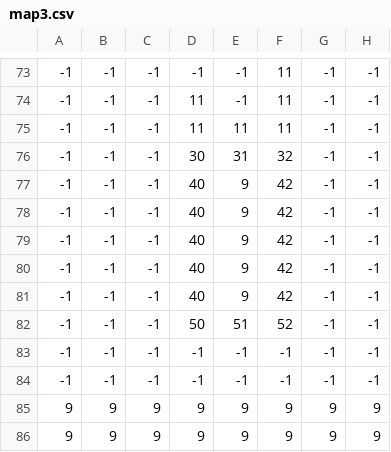
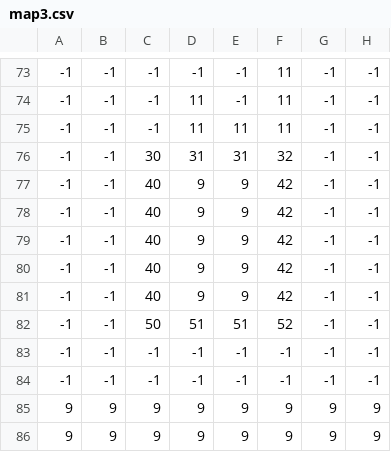
Before and after one commit to Herokuhaku/GamingMAO, a CSV file: Project1/mapdata/map3.csv, drawn as a sheet; only a part is shown, gaps mark what is left out; the diff names each change by its address in the sheet, - before the commit and + after, or states it on an @@ line.

```diff
--- a/Project1/mapdata/map3.csv
+++ b/Project1/mapdata/map3.csv
-C76: -1
+C76: 30
-D76: 30
+D76: 31
-C77:C81: -1
+C77:C81: 40
-D77:D81: 40
+D77:D81: 9
-C82: -1
+C82: 50
-D82: 50
+D82: 51
```
Also changed, not shown: 2 other files.
